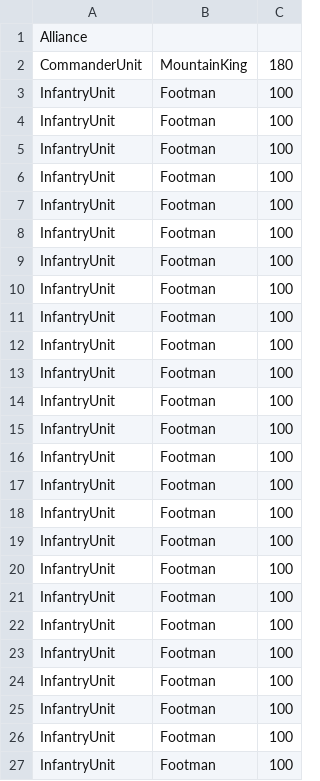
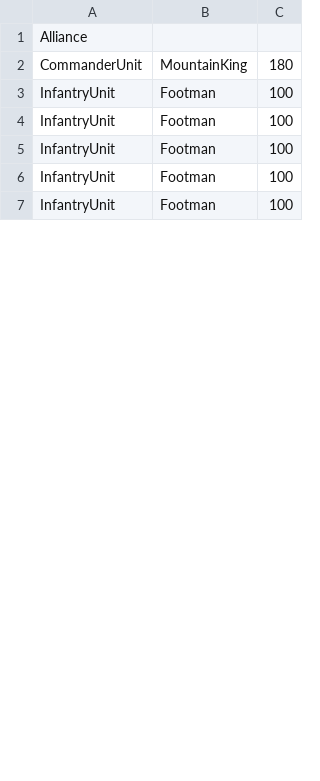
Before and after one commit to HolyBarrel/IDATT2001-PROG2-S2022, a CSV file: src/main/resources/edu.ntnu.idatt2001.magnulal/csv/Alliance.csv, drawn as a sheet; only a part is shown; removed rows and columns are numbered as before the commit, all else as after; the diff covers the shown part only; the diff names each change by its address in the sheet, - before the commit and + after, or states it on an @@ line.

```diff
--- a/src/main/resources/edu.ntnu.idatt2001.magnulal/csv/Alliance.csv
+++ b/src/main/resources/edu.ntnu.idatt2001.magnulal/csv/Alliance.csv
-row 8: InfantryUnit | Footman | 100
-row 9: InfantryUnit | Footman | 100
-row 10: InfantryUnit | Footman | 100
-row 11: InfantryUnit | Footman | 100
-row 12: InfantryUnit | Footman | 100
-row 13: InfantryUnit | Footman | 100
-row 14: InfantryUnit | Footman | 100
-row 15: InfantryUnit | Footman | 100
-row 16: InfantryUnit | Footman | 100
-row 17: InfantryUnit | Footman | 100
-row 18: InfantryUnit | Footman | 100
-row 19: InfantryUnit | Footman | 100
-row 20: InfantryUnit | Footman | 100
-row 21: InfantryUnit | Footman | 100
-row 22: InfantryUnit | Footman | 100
-row 23: InfantryUnit | Footman | 100
-row 24: InfantryUnit | Footman | 100
-row 25: InfantryUnit | Footman | 100
-row 26: InfantryUnit | Footman | 100
-row 27: InfantryUnit | Footman | 100
```
Also changed, not shown: 5 added rows and 25 removed rows elsewhere in this file, src/main/resources/edu.ntnu.idatt2001.magnulal/csv/Horde.csv, 18 other files.
